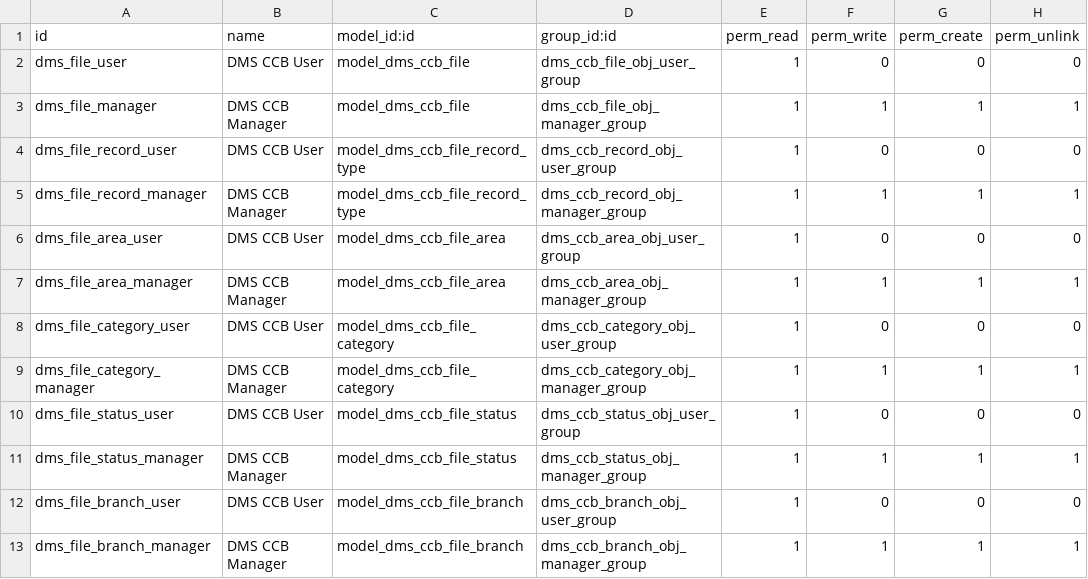
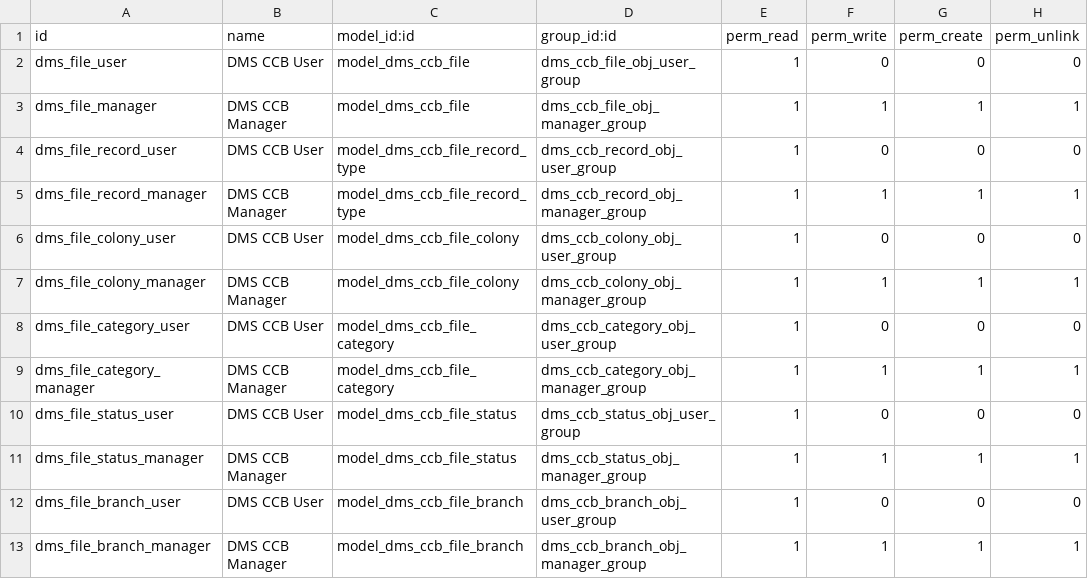
Before and after one commit to faisalkamran/dms_ccb, a CSV file: security/ir.model.access.csv, drawn as a sheet; only a part is shown.

Commit message:
Patch to rename field AREA to COLONY in file object & provide data loaders for AREA & RECORD TYPE objects

```diff
--- a/security/ir.model.access.csv
+++ b/security/ir.model.access.csv
@@ -5,4 +5,4 @@ dms_file_record_user,DMS CCB User,model_dms_ccb_file_record_type,dms_ccb_record_
 dms_file_record_manager,DMS CCB Manager,model_dms_ccb_file_record_type,dms_ccb_record_obj_manager_group,1,1,1,1
-dms_file_area_user,DMS CCB User,model_dms_ccb_file_area,dms_ccb_area_obj_user_group,1,0,0,0
-dms_file_area_manager,DMS CCB Manager,model_dms_ccb_file_area,dms_ccb_area_obj_manager_group,1,1,1,1
+dms_file_colony_user,DMS CCB User,model_dms_ccb_file_colony,dms_ccb_colony_obj_user_group,1,0,0,0
+dms_file_colony_manager,DMS CCB Manager,model_dms_ccb_file_colony,dms_ccb_colony_obj_manager_group,1,1,1,1
 dms_file_category_user,DMS CCB User,model_dms_ccb_file_category,dms_ccb_category_obj_user_group,1,0,0,0
```
Also changed, not shown: 10 other files.
